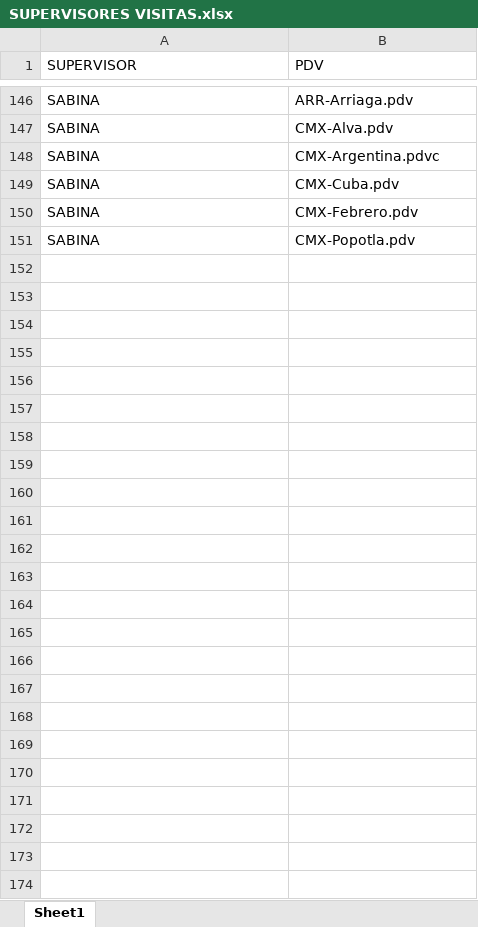
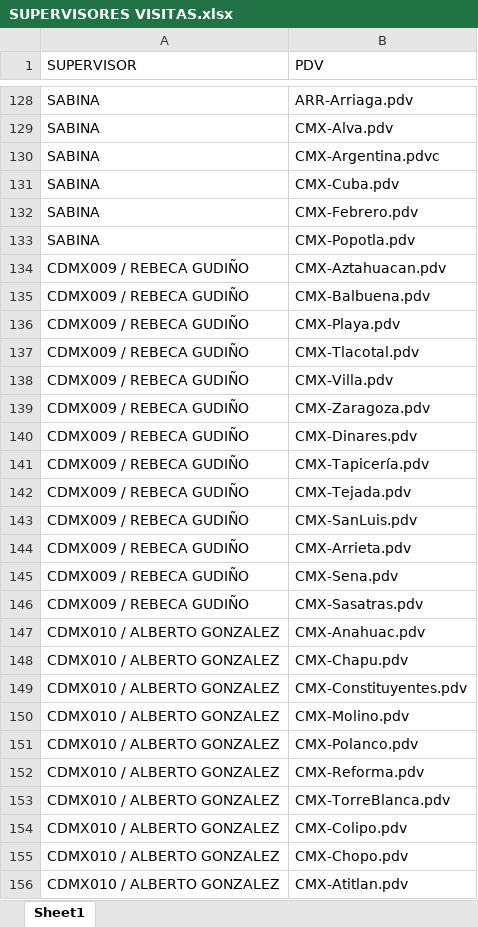
Before and after one commit to SebastianGR-FC/automated-reporting-portal, an Excel workbook: SUPERVISORES VISITAS.xlsx, sheet Sheet1, drawn as a sheet; only a part is shown, gaps mark what is left out; values as stored, in another font and other column widths than the file's, no borders; the diff covers the shown part only; the diff names each change by its address in the sheet, - before the commit and + after, or states it on an @@ line.

```diff
--- a/SUPERVISORES VISITAS.xlsx (sheet Sheet1)
+++ b/SUPERVISORES VISITAS.xlsx (sheet Sheet1)
+row 134: CDMX009 / REBECA GUDIÑO | CMX-Aztahuacan.pdv
+row 135: CDMX009 / REBECA GUDIÑO | CMX-Balbuena.pdv
+row 136: CDMX009 / REBECA GUDIÑO | CMX-Playa.pdv
+row 137: CDMX009 / REBECA GUDIÑO | CMX-Tlacotal.pdv
+row 138: CDMX009 / REBECA GUDIÑO | CMX-Villa.pdv
+row 139: CDMX009 / REBECA GUDIÑO | CMX-Zaragoza.pdv
+row 140: CDMX009 / REBECA GUDIÑO | CMX-Dinares.pdv
+row 141: CDMX009 / REBECA GUDIÑO | CMX-Tapicería.pdv
+row 142: CDMX009 / REBECA GUDIÑO | CMX-Tejada.pdv
+row 143: CDMX009 / REBECA GUDIÑO | CMX-SanLuis.pdv
+row 144: CDMX009 / REBECA GUDIÑO | CMX-Arrieta.pdv
+row 145: CDMX009 / REBECA GUDIÑO | CMX-Sena.pdv
+row 146: CDMX009 / REBECA GUDIÑO | CMX-Sasatras.pdv
+row 147: CDMX010 / ALBERTO GONZALEZ | CMX-Anahuac.pdv
+row 148: CDMX010 / ALBERTO GONZALEZ | CMX-Chapu.pdv
+row 149: CDMX010 / ALBERTO GONZALEZ | CMX-Constituyentes.pdv
+row 150: CDMX010 / ALBERTO GONZALEZ | CMX-Molino.pdv
+row 151: CDMX010 / ALBERTO GONZALEZ | CMX-Polanco.pdv
+row 152: CDMX010 / ALBERTO GONZALEZ | CMX-Reforma.pdv
+row 153: CDMX010 / ALBERTO GONZALEZ | CMX-TorreBlanca.pdv
+row 154: CDMX010 / ALBERTO GONZALEZ | CMX-Colipo.pdv
+row 155: CDMX010 / ALBERTO GONZALEZ | CMX-Chopo.pdv
+row 156: CDMX010 / ALBERTO GONZALEZ | CMX-Atitlan.pdv
```
Also changed, not shown: 18 added rows, 36 removed rows, 44 moved rows and 16 edited cells elsewhere in this sheet, SUPERVISORES.xlsx.
